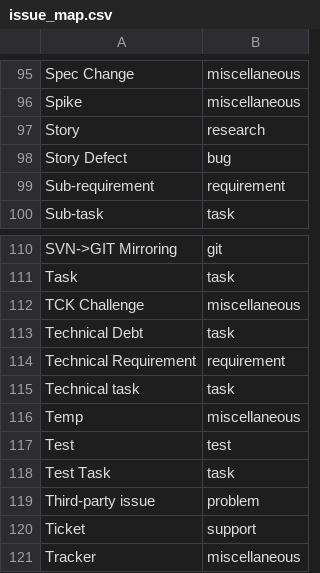
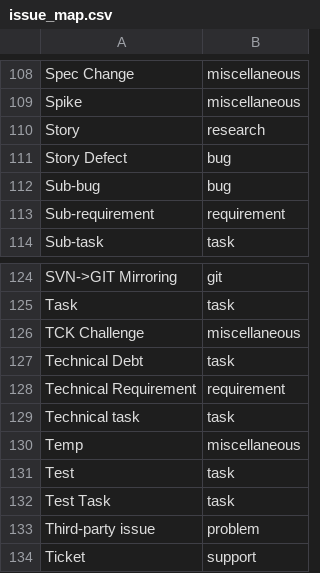
Before and after one commit to Pireax/2imp40, a CSV file: issue_map.csv, drawn as a sheet; only a part is shown, gaps mark what is left out; the shorter side is filled out with more unchanged rows; the diff covers the shown part only.

```diff
--- a/issue_map.csv
+++ b/issue_map.csv
@@ -98,2 +111,3 @@ Story,research
 Story Defect,bug
+Sub-bug,bug
 Sub-requirement,requirement
@@ -116,3 +130,3 @@ Technical task,task
 Temp,miscellaneous
-Test,test
+Test,task
 Test Task,task
```
Also changed, not shown: 13 added rows and 2 edited cells elsewhere in this file, 3 other files.
